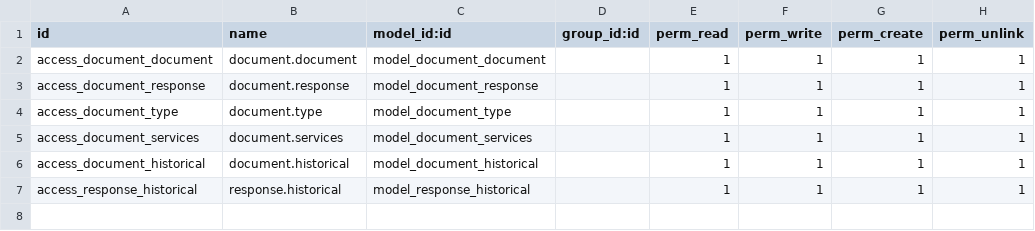
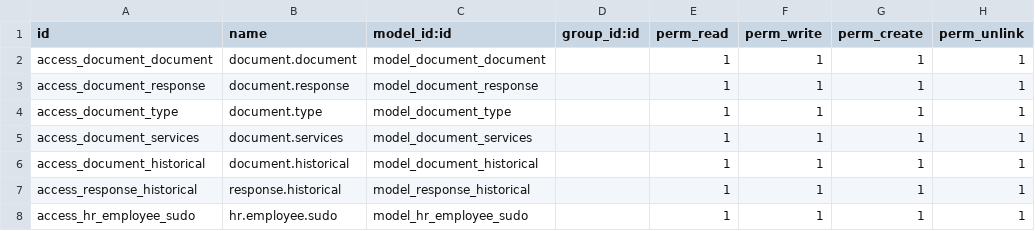
Before and after one commit to progistack/document, a CSV file: security/ir.model.access.csv, drawn as a sheet.

Commit message:
give employee acces to all users

```diff
--- a/security/ir.model.access.csv
+++ b/security/ir.model.access.csv
@@ -7 +7,2 @@ access_document_historical,document.historical,model_document_historical,,1,1,1,
 access_response_historical,response.historical,model_response_historical,,1,1,1,1
+access_hr_employee_sudo,hr.employee.sudo,model_hr_employee_sudo,,1,1,1,1
```
Also changed, not shown: 7 other files.
